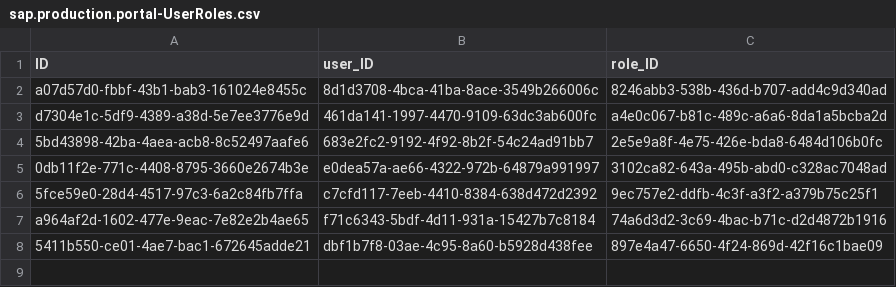
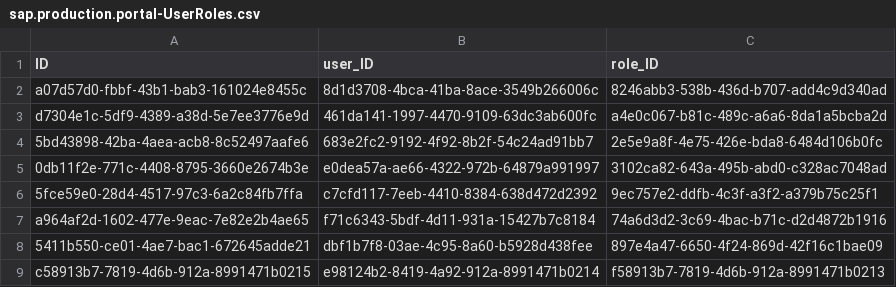
Before and after one commit to DHRUVDALAL/production_order, a CSV file: db/data/sap.production.portal-UserRoles.csv, drawn as a sheet.

```diff
--- a/db/data/sap.production.portal-UserRoles.csv
+++ b/db/data/sap.production.portal-UserRoles.csv
@@ -8 +8,2 @@ a964af2d-1602-477e-9eac-7e82e2b4ae65,f71c6343-5bdf-4d11-931a-15427b7c8184,74a6d3
 5411b550-ce01-4ae7-bac1-672645adde21,dbf1b7f8-03ae-4c95-8a60-b5928d438fee,897e4a47-6650-4f24-869d-42f16c1bae09
+c58913b7-7819-4d6b-912a-8991471b0215,e98124b2-8419-4a92-912a-8991471b0214,f58913b7-7819-4d6b-912a-8991471b0213
```
Also changed, not shown: db/data/sap.production.portal-Roles.csv, db/data/sap.production.portal-Users.csv, 11 other files.
